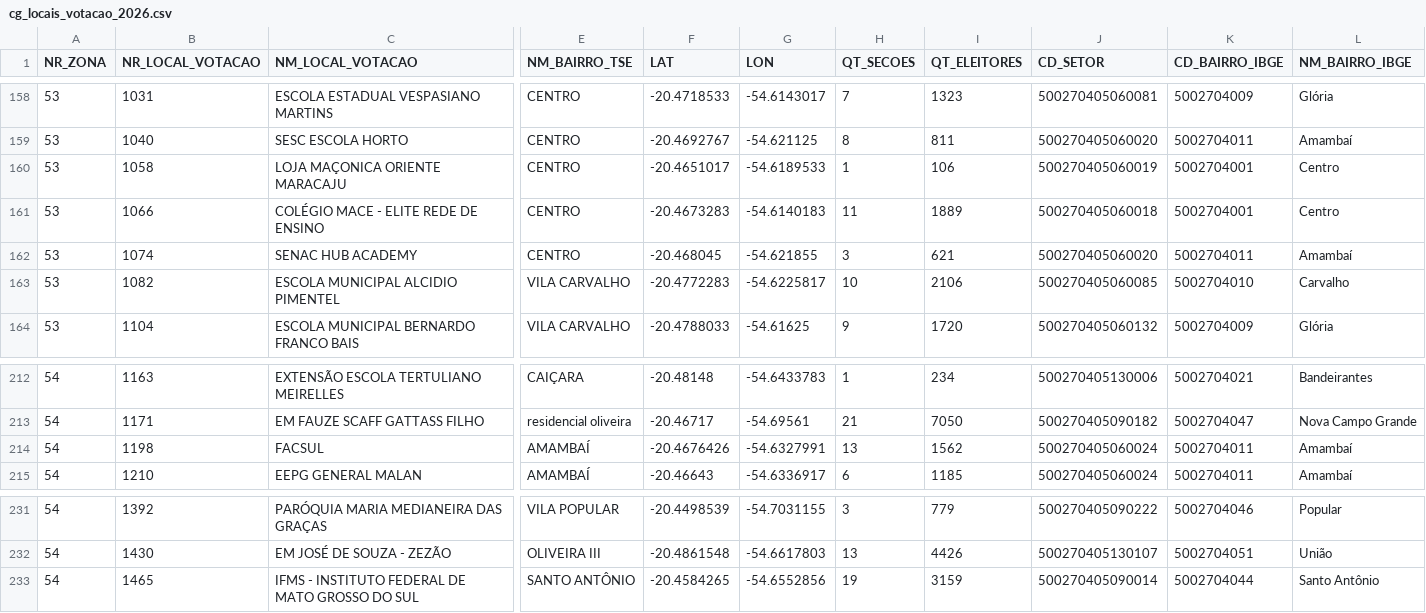
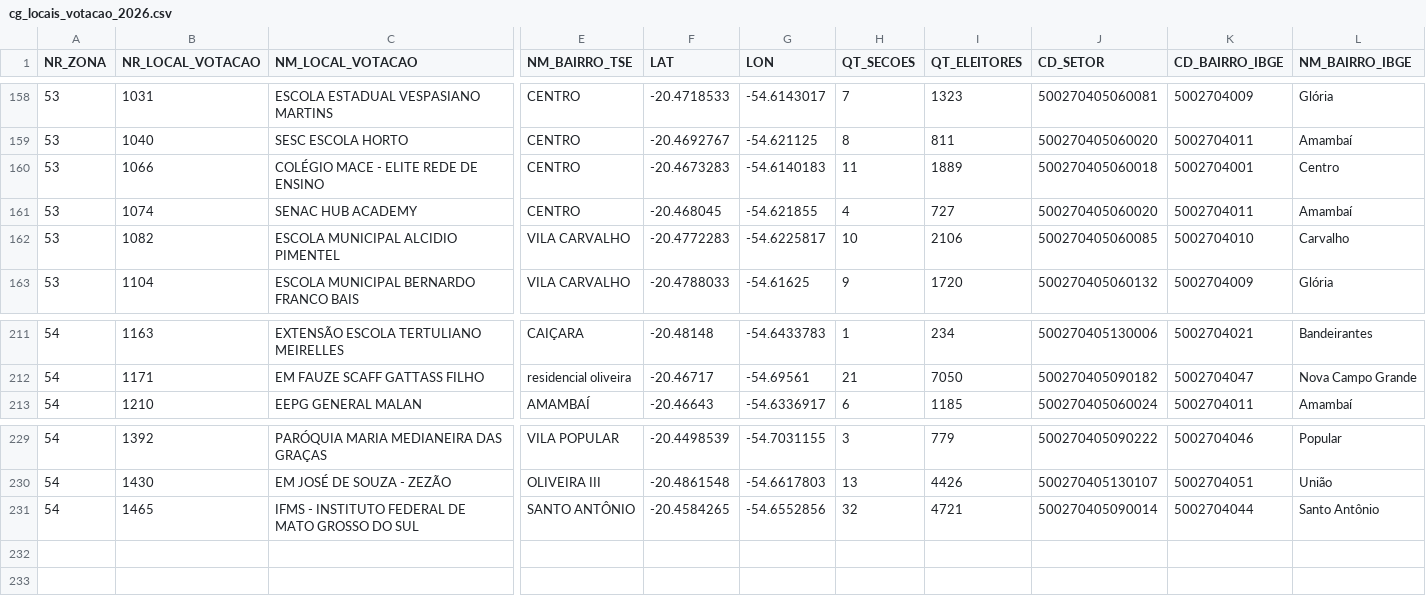
Before and after one commit to pedromfnakashima/pn-0001, a CSV file: dados/app/cg_locais_votacao_2026.csv, drawn as a sheet; only a part is shown, gaps mark what is left out; removed rows and columns are numbered as before the commit, all else as after; rows hold the shown columns only; the diff names each change by its address in the sheet, - before the commit and + after, or states it on an @@ line.

```diff
--- a/dados/app/cg_locais_votacao_2026.csv
+++ b/dados/app/cg_locais_votacao_2026.csv
-row 160: 53 | 1058 | LOJA MAÇONICA ORIENTE MARACAJU | CENTRO | -20.4651017 | -54.6189533 | 1 | 106 | 500270405060019 | 5002704001 | Centro
-H161 (QT_SECOES): 3
+H161 (QT_SECOES): 4
-I161 (QT_ELEITORES): 621
+I161 (QT_ELEITORES): 727
-row 214: 54 | 1198 | FACSUL | AMAMBAÍ | -20.4676426 | -54.6327991 | 13 | 1562 | 500270405060024 | 5002704011 | Amambaí
-H231 (QT_SECOES): 19
+H231 (QT_SECOES): 32
-I231 (QT_ELEITORES): 3159
+I231 (QT_ELEITORES): 4721
```
Also changed, not shown: 3 other files.
